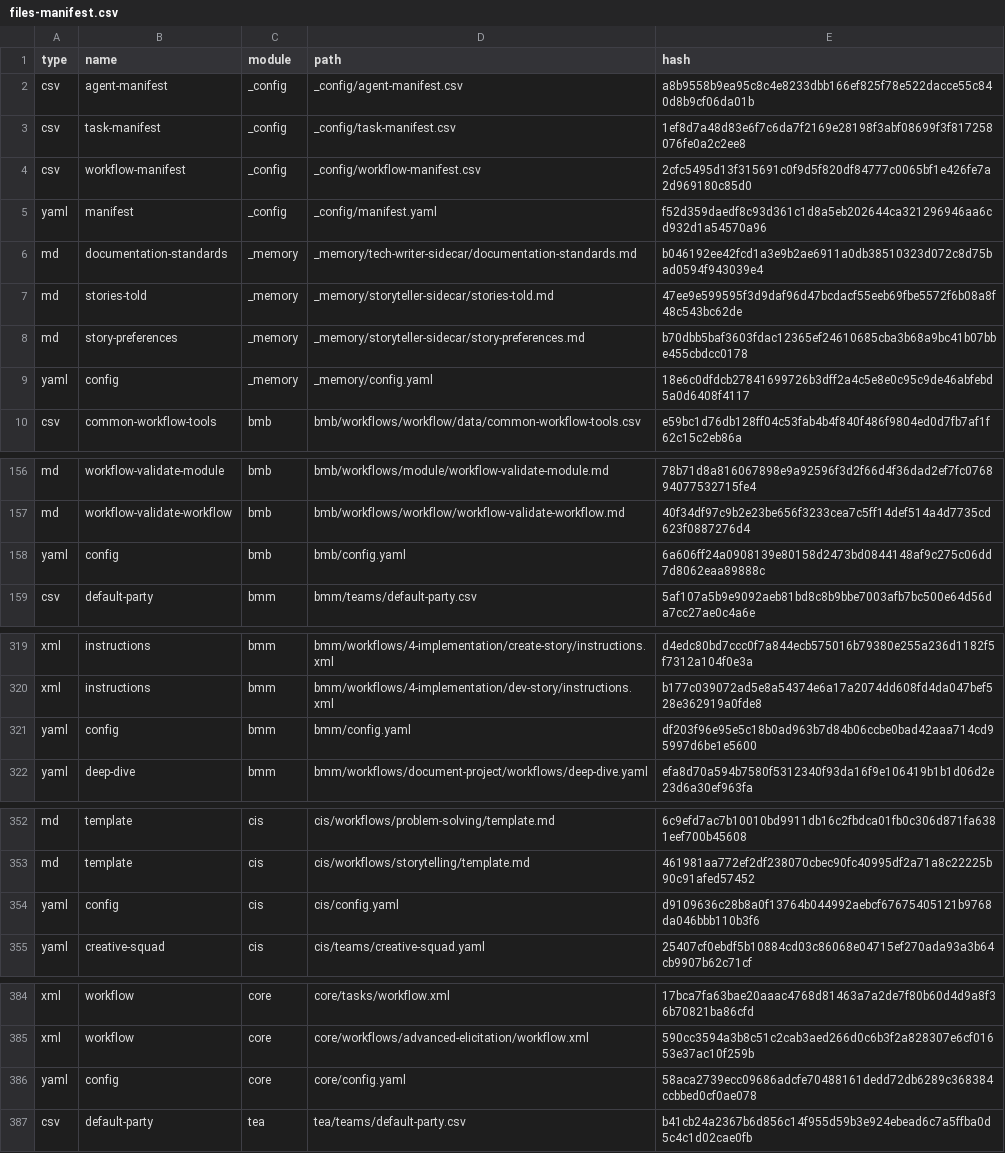
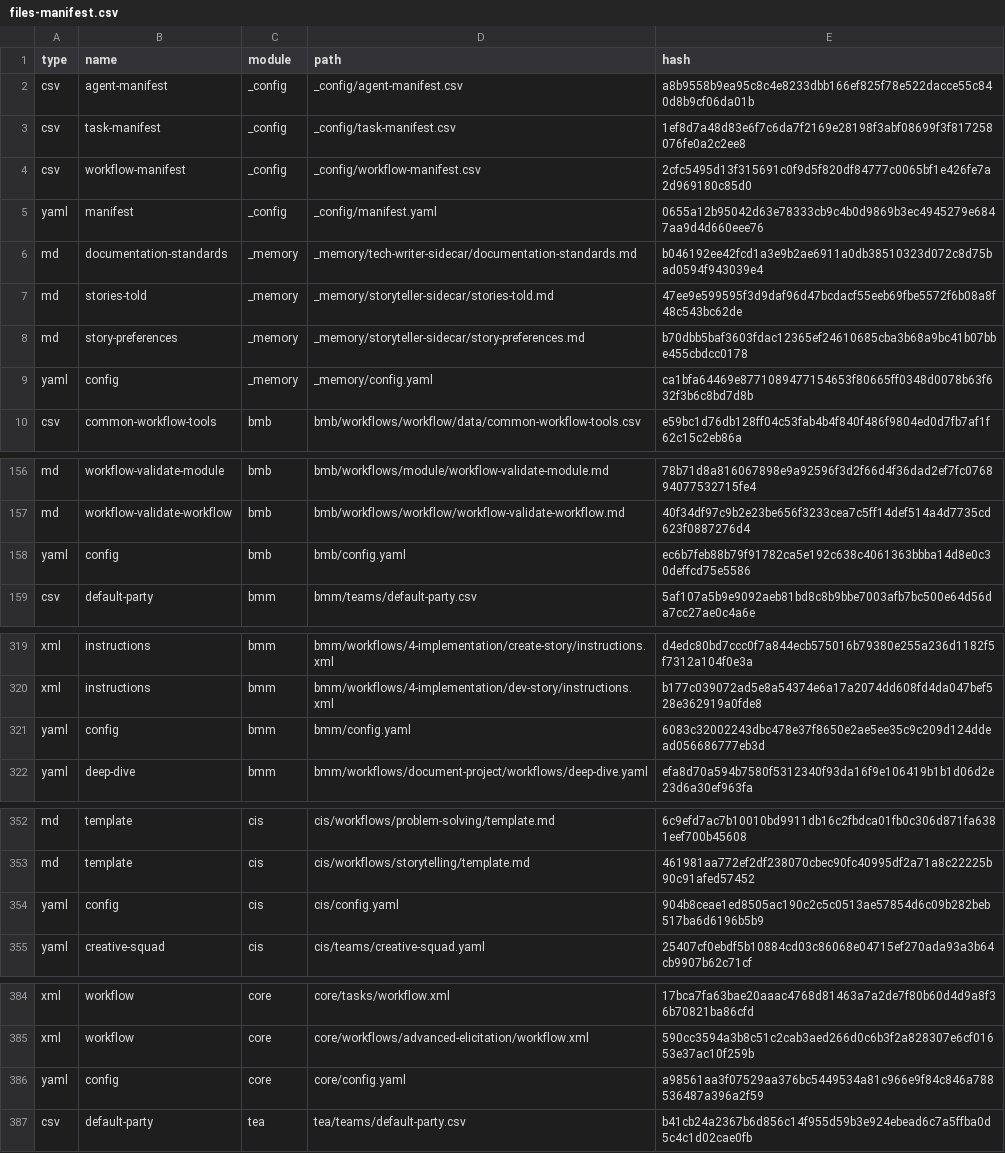
Before and after one commit to linusamcm-source/mad-frog, a CSV file: _bmad/_config/files-manifest.csv, drawn as a sheet; only a part is shown, gaps mark what is left out; the diff covers the shown part only.

```diff
--- a/_bmad/_config/files-manifest.csv
+++ b/_bmad/_config/files-manifest.csv
@@ -4,3 +4,3 @@ type,name,module,path,hash
 "csv","workflow-manifest","_config","_config/workflow-manifest.csv","2cfc5495d13f315691c0f9d5f820df84777c0065bf1e426fe7a2d969180c85d0"
-"yaml","manifest","_config","_config/manifest.yaml","f52d359daedf8c93d361c1d8a5eb202644ca321296946aa6cd932d1a54570a96"
+"yaml","manifest","_config","_config/manifest.yaml","0655a12b95042d63e78333cb9c4b0d9869b3ec4945279e6847aa9d4d660eee76"
 "md","documentation-standards","_memory","_memory/tech-writer-sidecar/documentation-standards.md","b046192ee42fcd1a3e9b2ae6911a0db38510323d072c8d75bad0594f943039e4"
@@ -8,3 +8,3 @@ type,name,module,path,hash
 "md","story-preferences","_memory","_memory/storyteller-sidecar/story-preferences.md","b70dbb5baf3603fdac12365ef24610685cba3b68a9bc41b07bbe455cbdcc0178"
-"yaml","config","_memory","_memory/config.yaml","18e6c0dfdcb27841699726b3dff2a4c5e8e0c95c9de46abfebd5a0d6408f4117"
+"yaml","config","_memory","_memory/config.yaml","ca1bfa64469e8771089477154653f80665ff0348d0078b63f632f3b6c8bd7d8b"
 "csv","common-workflow-tools","bmb","bmb/workflows/workflow/data/common-workflow-tools.csv","e59bc1d76db128ff04c53fab4b4f840f486f9804ed0d7fb7af1f62c15c2eb86a"
@@ -157,3 +157,3 @@ type,name,module,path,hash
 "md","workflow-validate-workflow","bmb","bmb/workflows/workflow/workflow-validate-workflow.md","40f34df97c9b2e23be656f3233cea7c5ff14def514a4d7735cd623f0887276d4"
-"yaml","config","bmb","bmb/config.yaml","6a606ff24a0908139e80158d2473bd0844148af9c275c06dd7d8062eaa89888c"
+"yaml","config","bmb","bmb/config.yaml","ec6b7feb88b79f91782ca5e192c638c4061363bbba14d8e0c30deffcd75e5586"
 "csv","default-party","bmm","bmm/teams/default-party.csv","5af107a5b9e9092aeb81bd8c8b9bbe7003afb7bc500e64d56da7cc27ae0c4a6e"
@@ -320,3 +320,3 @@ type,name,module,path,hash
 "xml","instructions","bmm","bmm/workflows/4-implementation/dev-story/instructions.xml","b177c039072ad5e8a54374e6a17a2074dd608fd4da047bef528e362919a0fde8"
-"yaml","config","bmm","bmm/config.yaml","df203f96e95e5c18b0ad963b7d84b06ccbe0bad42aaa714cd95997d6be1e5600"
+"yaml","config","bmm","bmm/config.yaml","6083c32002243dbc478e37f8650e2ae5ee35c9c209d124ddead056686777eb3d"
 "yaml","deep-dive","bmm","bmm/workflows/document-project/workflows/deep-dive.yaml","efa8d70a594b7580f5312340f93da16f9e106419b1b1d06d2e23d6a30ef963fa"
@@ -353,3 +353,3 @@ type,name,module,path,hash
 "md","template","cis","cis/workflows/storytelling/template.md","461981aa772ef2df238070cbec90fc40995df2a71a8c22225b90c91afed57452"
-"yaml","config","cis","cis/config.yaml","d9109636c28b8a0f13764b044992aebcf67675405121b9768da046bbb110b3f6"
+"yaml","config","cis","cis/config.yaml","904b8ceae1ed8505ac190c2c5c0513ae57854d6c09b282beb517ba6d6196b5b9"
 "yaml","creative-squad","cis","cis/teams/creative-squad.yaml","25407cf0ebdf5b10884cd03c86068e04715ef270ada93a3b64cb9907b62c71cf"
@@ -385,3 +385,3 @@ type,name,module,path,hash
 "xml","workflow","core","core/workflows/advanced-elicitation/workflow.xml","590cc3594a3b8c51c2cab3aed266d0c6b3f2a828307e6cf01653e37ac10f259b"
-"yaml","config","core","core/config.yaml","58aca2739ecc09686adcfe70488161dedd72db6289c368384ccbbed0cf0ae078"
+"yaml","config","core","core/config.yaml","a98561aa3f07529aa376bc5449534a81c966e9f84c846a788536487a396a2f59"
 "csv","default-party","tea","tea/teams/default-party.csv","b41cb24a2367b6d856c14f955d59b3e924ebead6c7a5ffba0d5c4c1d02cae0fb"
```
Also changed, not shown: 1 edited cell elsewhere in this file, 15 other files.
